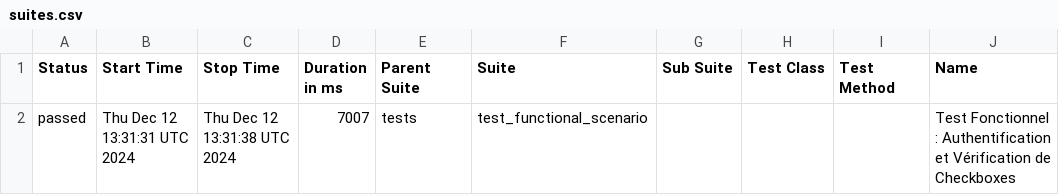
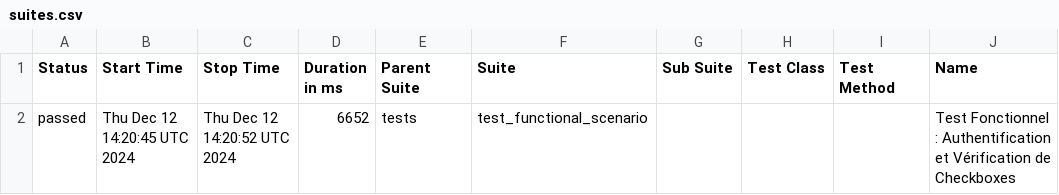
Before and after one commit to 1max93/QATEST03, a CSV file: allure-report/data/suites.csv, drawn as a sheet; only a part is shown; the diff names each change by its address in the sheet, - before the commit and + after, or states it on an @@ line.

Commit message:
avec rapport allure

```diff
--- a/allure-report/data/suites.csv
+++ b/allure-report/data/suites.csv
-B2 (Start Time): Thu Dec 12 13:31:31 UTC 2024
+B2 (Start Time): Thu Dec 12 14:20:45 UTC 2024
-C2 (Stop Time): Thu Dec 12 13:31:38 UTC 2024
+C2 (Stop Time): Thu Dec 12 14:20:52 UTC 2024
-D2 (Duration in ms): 7007
+D2 (Duration in ms): 6652
```
Also changed, not shown: 22 other files.
